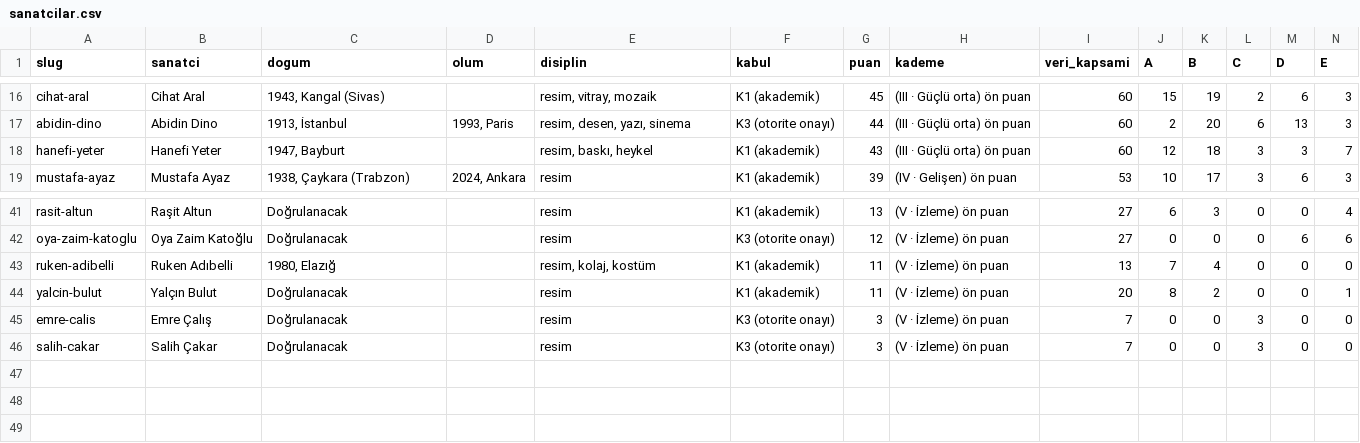
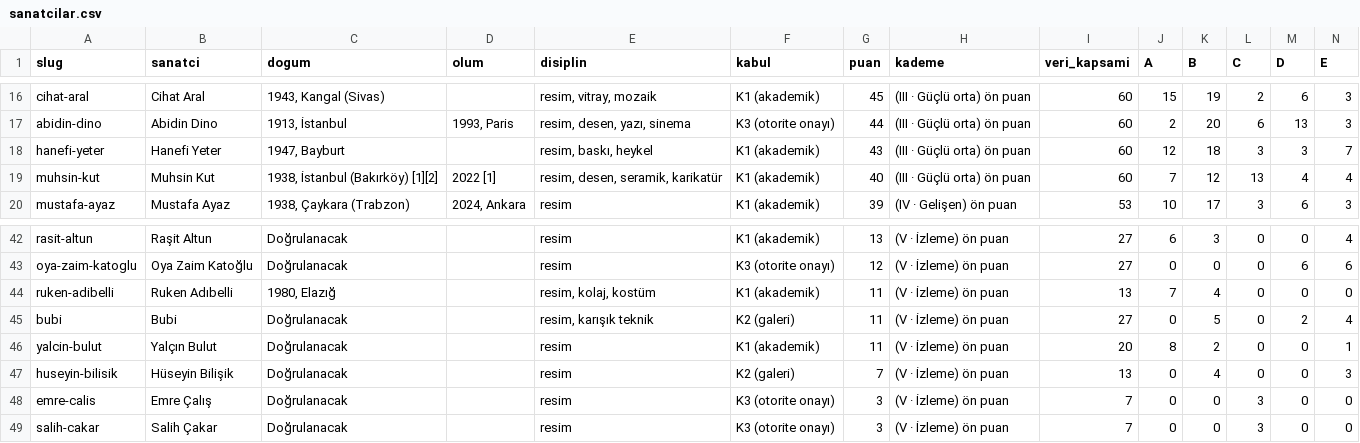
Before and after one commit to occiftci-ux/artvela-site, a CSV file: arastirma/sanatcilar.csv, drawn as a sheet; only a part is shown, gaps mark what is left out; rows hold the shown columns only; the diff names each change by its address in the sheet, - before the commit and + after, or states it on an @@ line.

```diff
--- a/arastirma/sanatcilar.csv
+++ b/arastirma/sanatcilar.csv
+row 19: muhsin-kut | Muhsin Kut | 1938, İstanbul (Bakırköy) [1][2] | 2022 [1] | resim, desen, seramik, karikatür | K1 (akademik) | 40 | (III · Güçlü orta) ön puan | 60 | 7 | 12 | 13 | 4 | 4
+row 45: bubi | Bubi | Doğrulanacak |  | resim, karışık teknik | K2 (galeri) | 11 | (V · İzleme) ön puan | 27 | 0 | 5 | 0 | 2 | 4
+row 47: huseyin-bilisik | Hüseyin Bilişik | Doğrulanacak |  | resim | K2 (galeri) | 7 | (V · İzleme) ön puan | 13 | 0 | 4 | 0 | 0 | 3
```
Also changed, not shown: arastirma/kuyruk.csv, 6 other files.
